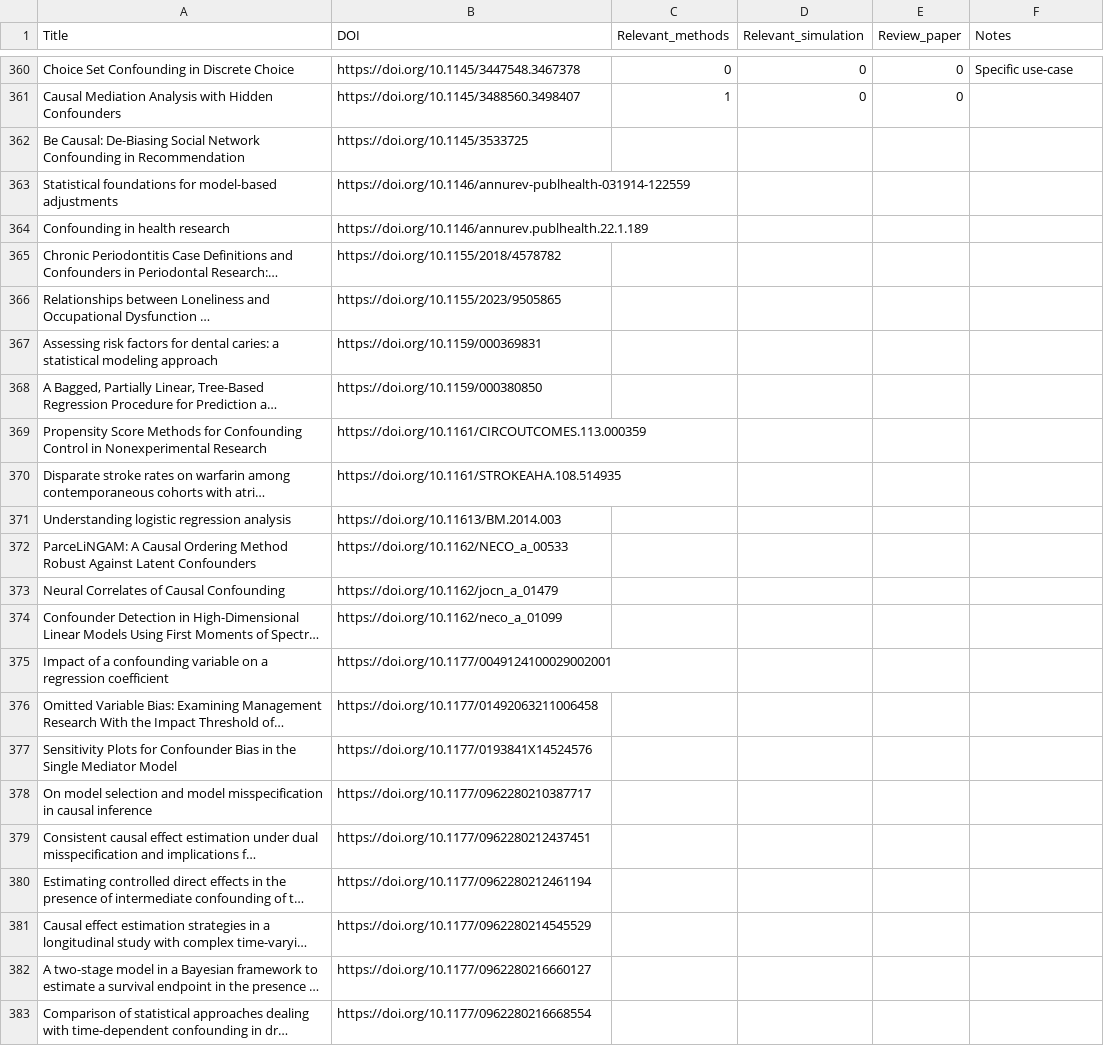
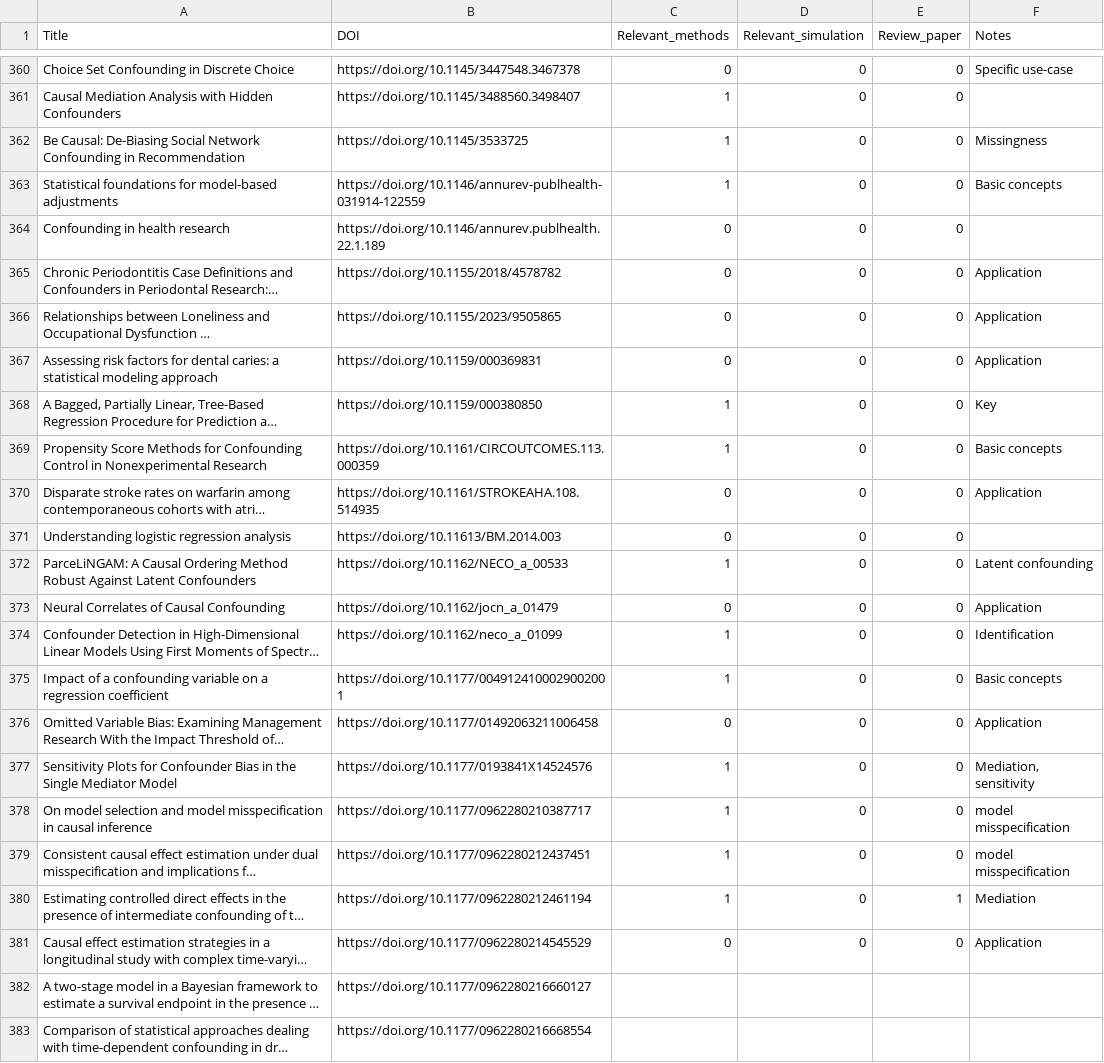
Before and after one commit to RaspberryEmma/Confounder-Handling-Lit-Review, a CSV file: all_sources_manual_review_linked.csv, drawn as a sheet; only a part is shown, gaps mark what is left out; long unchanged cells end in …; the diff names each change by its address in the sheet, - before the commit and + after, or states it on an @@ line.

Commit message:
ongoing manual review
380 / 500 - 76% there!

```diff
--- a/all_sources_manual_review_linked.csv
+++ b/all_sources_manual_review_linked.csv
-C362:C363 (Relevant_methods): (empty)
+C362:C363 (Relevant_methods): 1
-D362:D381 (Relevant_simulation): (empty)
+D362:D381 (Relevant_simulation): 0
-E362:E379 (Review_paper): (empty)
+E362:E379 (Review_paper): 0
-F362 (Notes): (empty)
+F362 (Notes): Missingness
-F363 (Notes): (empty)
+F363 (Notes): Basic concepts
-C364:C367 (Relevant_methods): (empty)
+C364:C367 (Relevant_methods): 0
-F365:F367 (Notes): (empty)
+F365:F367 (Notes): Application
-C368:C369 (Relevant_methods): (empty)
+C368:C369 (Relevant_methods): 1
-F368 (Notes): (empty)
+F368 (Notes): Key
-F369 (Notes): (empty)
+F369 (Notes): Basic concepts
-C370:C371 (Relevant_methods): (empty)
+C370:C371 (Relevant_methods): 0
-F370 (Notes): (empty)
+F370 (Notes): Application
-C372 (Relevant_methods): (empty)
+C372 (Relevant_methods): 1
-F372 (Notes): (empty)
+F372 (Notes): Latent confounding
-C373 (Relevant_methods): (empty)
+C373 (Relevant_methods): 0
-F373 (Notes): (empty)
+F373 (Notes): Application
-C374:C375 (Relevant_methods): (empty)
+C374:C375 (Relevant_methods): 1
-F374 (Notes): (empty)
+F374 (Notes): Identification
-F375 (Notes): (empty)
+F375 (Notes): Basic concepts
-C376 (Relevant_methods): (empty)
+C376 (Relevant_methods): 0
-F376 (Notes): (empty)
+F376 (Notes): Application
-C377:C380 (Relevant_methods): (empty)
+C377:C380 (Relevant_methods): 1
-F377 (Notes): (empty)
+F377 (Notes): Mediation, sensitivity
-F378:F379 (Notes): (empty)
+F378:F379 (Notes): model misspecification
-E380 (Review_paper): (empty)
+E380 (Review_paper): 1
-F380 (Notes): (empty)
+F380 (Notes): Mediation
-C381 (Relevant_methods): (empty)
+C381 (Relevant_methods): 0
-E381 (Review_paper): (empty)
+E381 (Review_paper): 0
-F381 (Notes): (empty)
+F381 (Notes): Application
```
